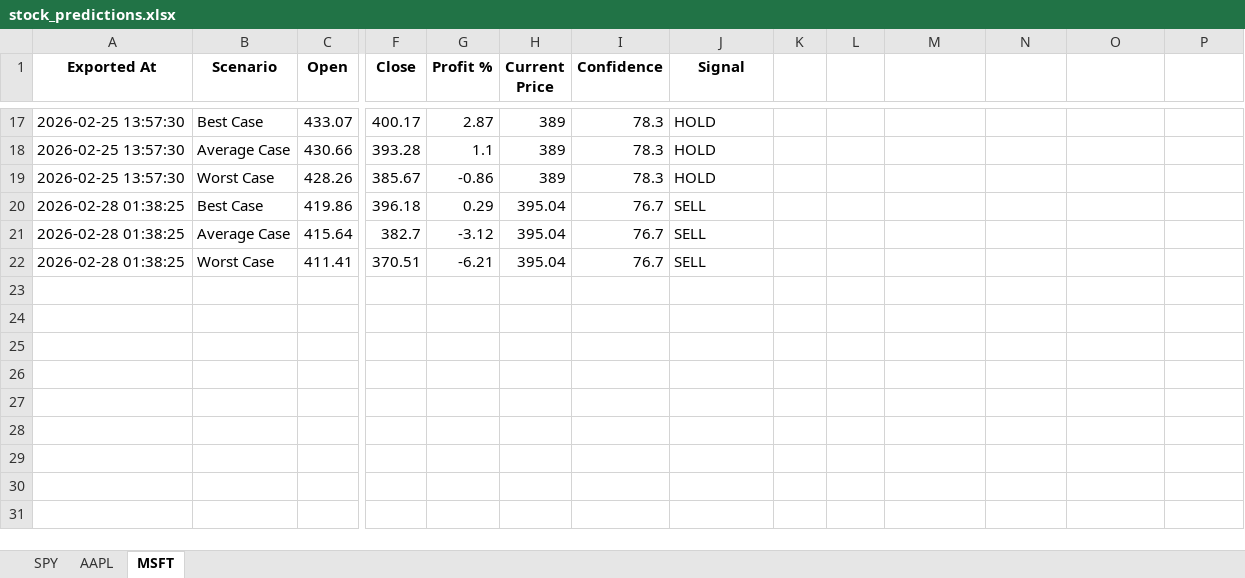
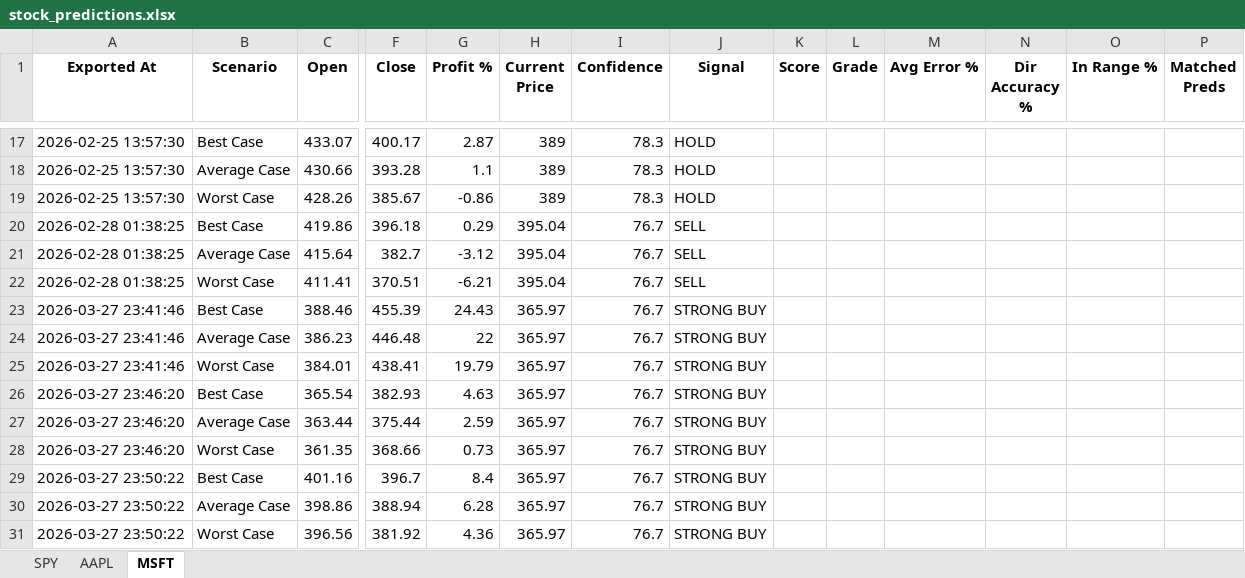
Before and after one commit to LyCh1e/Stock-Prediction-Neural-Network, an Excel workbook: stock_predictions.xlsx, sheet MSFT, drawn as a sheet; only a part is shown, gaps mark what is left out; values as stored, in another font and other column widths than the file's, no borders; rows hold the shown columns only; the diff names each change by its address in the sheet, - before the commit and + after, or states it on an @@ line.

```diff
--- a/stock_predictions.xlsx (sheet MSFT)
+++ b/stock_predictions.xlsx (sheet MSFT)
-K1: (empty)
+K1: Score
-L1: (empty)
+L1: Grade
-M1: (empty)
+M1: Avg Error %
-N1: (empty)
+N1: Dir Accuracy %
-O1: (empty)
+O1: In Range %
-P1: (empty)
+P1: Matched Preds
+row 23: 2026-03-27 23:41:46 | Best Case | 388.46 | 455.39 | 24.43 | 365.97 | 76.7 | STRONG BUY
+row 24: 2026-03-27 23:41:46 | Average Case | 386.23 | 446.48 | 22 | 365.97 | 76.7 | STRONG BUY
+row 25: 2026-03-27 23:41:46 | Worst Case | 384.01 | 438.41 | 19.79 | 365.97 | 76.7 | STRONG BUY
+row 26: 2026-03-27 23:46:20 | Best Case | 365.54 | 382.93 | 4.63 | 365.97 | 76.7 | STRONG BUY
+row 27: 2026-03-27 23:46:20 | Average Case | 363.44 | 375.44 | 2.59 | 365.97 | 76.7 | STRONG BUY
+row 28: 2026-03-27 23:46:20 | Worst Case | 361.35 | 368.66 | 0.73 | 365.97 | 76.7 | STRONG BUY
+row 29: 2026-03-27 23:50:22 | Best Case | 401.16 | 396.7 | 8.4 | 365.97 | 76.7 | STRONG BUY
+row 30: 2026-03-27 23:50:22 | Average Case | 398.86 | 388.94 | 6.28 | 365.97 | 76.7 | STRONG BUY
+row 31: 2026-03-27 23:50:22 | Worst Case | 396.56 | 381.92 | 4.36 | 365.97 | 76.7 | STRONG BUY
```
Also changed, not shown: sheet SPY, sheet AAPL, stock_data.xlsx, 4 other files.
